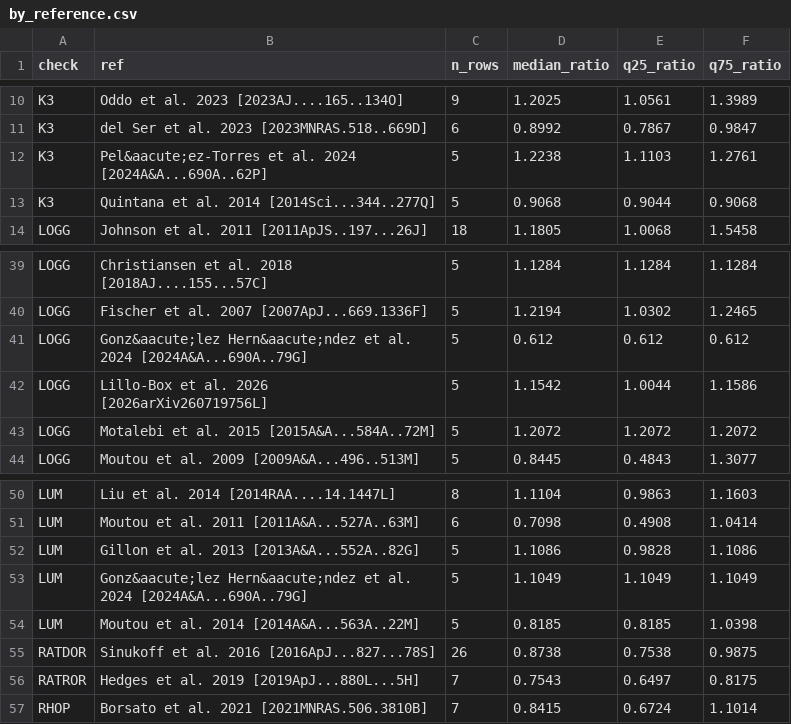
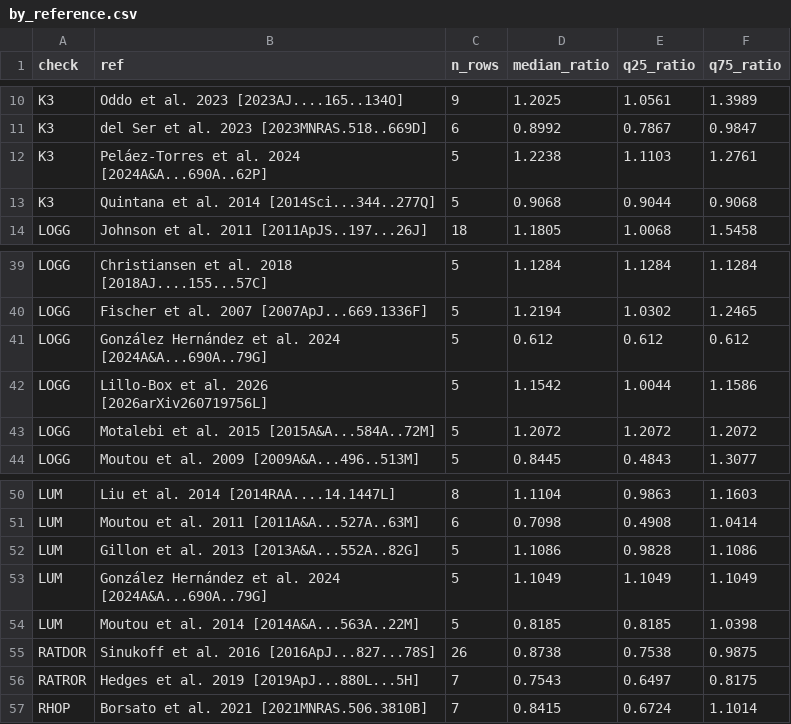
Before and after one commit to rabidlorax/vibe-research, a CSV file: domains/astronomy-and-cosmology/projects/exoplanet-archive-self-consistency/results/by_reference.csv, drawn as a sheet; only a part is shown, gaps mark what is left out.

```diff
--- a/domains/astronomy-and-cosmology/projects/exoplanet-archive-self-consistency/results/by_reference.csv
+++ b/domains/astronomy-and-cosmology/projects/exoplanet-archive-self-consistency/results/by_reference.csv
@@ -11,3 +11,3 @@ K3,Oddo et al. 2023 [2023AJ....165..134O],9,1.2025,1.0561,1.3989
 K3,del Ser et al. 2023 [2023MNRAS.518..669D],6,0.8992,0.7867,0.9847
-K3,Pel&aacute;ez-Torres et al. 2024 [2024A&A...690A..62P],5,1.2238,1.1103,1.2761
+K3,Peláez-Torres et al. 2024 [2024A&A...690A..62P],5,1.2238,1.1103,1.2761
 K3,Quintana et al. 2014 [2014Sci...344..277Q],5,0.9068,0.9044,0.9068
@@ -40,3 +40,3 @@ LOGG,Christiansen et al. 2018 [2018AJ....155...57C],5,1.1284,1.1284,1.1284
 LOGG,Fischer et al. 2007 [2007ApJ...669.1336F],5,1.2194,1.0302,1.2465
-LOGG,Gonz&aacute;lez Hern&aacute;ndez et al. 2024 [2024A&A...690A..79G],5,0.612,0.612,0.612
+LOGG,González Hernández et al. 2024 [2024A&A...690A..79G],5,0.612,0.612,0.612
 LOGG,Lillo-Box et al. 2026 [2026arXiv260719756L],5,1.1542,1.0044,1.1586
@@ -52,3 +52,3 @@ LUM,Moutou et al. 2011 [2011A&A...527A..63M],6,0.7098,0.4908,1.0414
 LUM,Gillon et al. 2013 [2013A&A...552A..82G],5,1.1086,0.9828,1.1086
-LUM,Gonz&aacute;lez Hern&aacute;ndez et al. 2024 [2024A&A...690A..79G],5,1.1049,1.1049,1.1049
+LUM,González Hernández et al. 2024 [2024A&A...690A..79G],5,1.1049,1.1049,1.1049
 LUM,Moutou et al. 2014 [2014A&A...563A..22M],5,0.8185,0.8185,1.0398
```
Also changed, not shown: domains/astronomy-and-cosmology/projects/exoplanet-archive-self-consistency/results/density_units_by_reference.csv, domains/astronomy-and-cosmology/projects/exoplanet-archive-self-consistency/results/outliers.csv, 6 other files.
